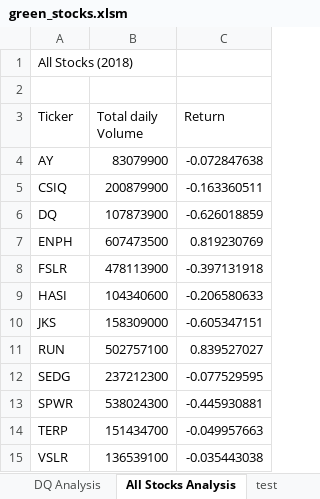
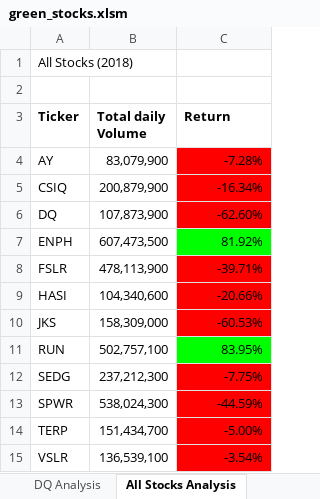
Before and after one commit to mengmeng2702/stock-analysis, an Excel workbook: green_stocks.xlsm, sheet All Stocks Analysis, drawn as a sheet; values as stored, in another font and other column widths than the file's, no borders; the diff names each change by its address in the sheet, - before the commit and + after, or states it on an @@ line.

```diff
--- a/green_stocks.xlsm (sheet All Stocks Analysis)
+++ b/green_stocks.xlsm (sheet All Stocks Analysis)
-sheet tab: test
-A3:C3 bold: off
+A3:C3 bold: on
-B4 (Total daily Volume): 83079900
+B4 (Total daily Volume): 83,079,900
-C4 (Return): -0.072847638
+C4 (Return): -7.28%
-C4:C6 fill: none
+C4:C6 fill: #FF0000
-B5 (Total daily Volume): 200879900
+B5 (Total daily Volume): 200,879,900
-C5 (Return): -0.163360511
+C5 (Return): -16.34%
-B6 (Total daily Volume): 107873900
+B6 (Total daily Volume): 107,873,900
-C6 (Return): -0.626018859
+C6 (Return): -62.60%
-B7 (Total daily Volume): 607473500
+B7 (Total daily Volume): 607,473,500
-C7 (Return): 0.819230769
+C7 (Return): 81.92%
-C7 fill: none
+C7 fill: #00FF00
-B8 (Total daily Volume): 478113900
+B8 (Total daily Volume): 478,113,900
-C8 (Return): -0.397131918
+C8 (Return): -39.71%
-C8:C10 fill: none
+C8:C10 fill: #FF0000
-B9 (Total daily Volume): 104340600
+B9 (Total daily Volume): 104,340,600
-C9 (Return): -0.206580633
+C9 (Return): -20.66%
-B10 (Total daily Volume): 158309000
+B10 (Total daily Volume): 158,309,000
-C10 (Return): -0.605347151
+C10 (Return): -60.53%
-B11 (Total daily Volume): 502757100
+B11 (Total daily Volume): 502,757,100
-C11 (Return): 0.839527027
+C11 (Return): 83.95%
-C11 fill: none
+C11 fill: #00FF00
-B12 (Total daily Volume): 237212300
+B12 (Total daily Volume): 237,212,300
-C12 (Return): -0.077529595
+C12 (Return): -7.75%
-C12:C15 fill: none
+C12:C15 fill: #FF0000
-B13 (Total daily Volume): 538024300
+B13 (Total daily Volume): 538,024,300
-C13 (Return): -0.445930881
+C13 (Return): -44.59%
-B14 (Total daily Volume): 151434700
+B14 (Total daily Volume): 151,434,700
-C14 (Return): -0.049957663
+C14 (Return): -5.00%
-B15 (Total daily Volume): 136539100
+B15 (Total daily Volume): 136,539,100
-C15 (Return): -0.035443038
+C15 (Return): -3.54%
```
Also changed, not shown: other sheet tabs.
